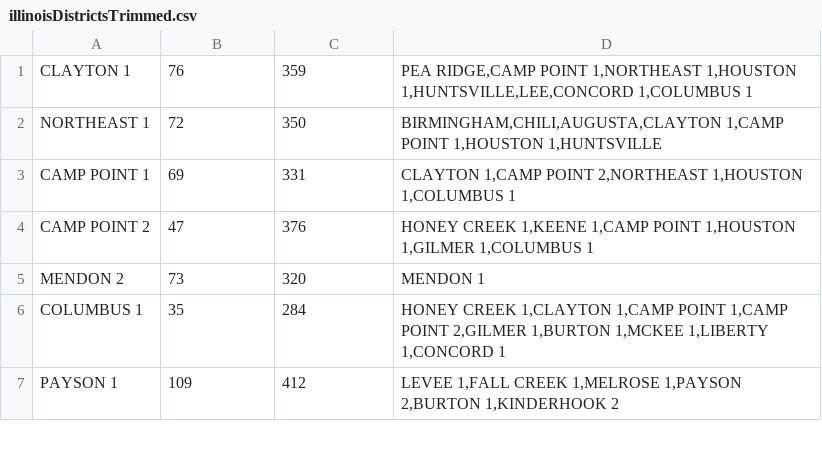
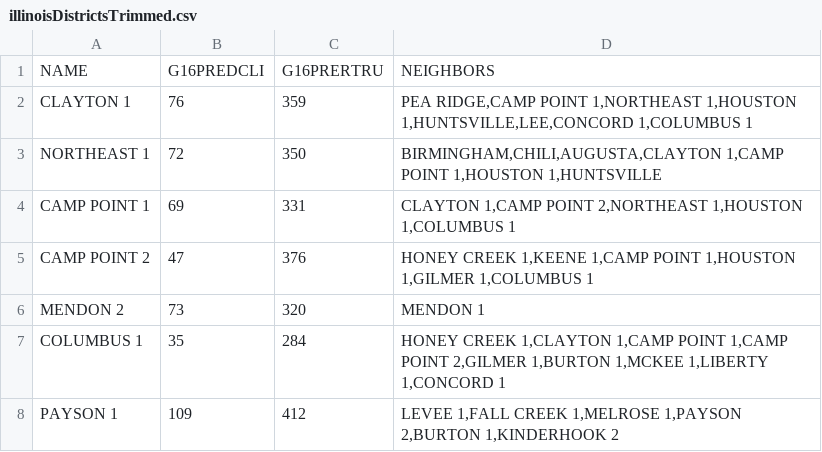
Before and after one commit to aehasan/gerrrymandered21, a CSV file: src/GraphAlgos/illinoisDistrictsTrimmed.csv, drawn as a sheet; only a part is shown.

```diff
--- a/src/GraphAlgos/illinoisDistrictsTrimmed.csv
+++ b/src/GraphAlgos/illinoisDistrictsTrimmed.csv
@@ -1 +1,2 @@
+NAME,G16PREDCLI,G16PRERTRU,NEIGHBORS
 CLAYTON 1,76,359,"PEA RIDGE,CAMP POINT 1,NORTHEAST 1,HOUSTON 1,HUNTSVILLE,LEE,CONCORD 1,COLUMBUS 1"
```
Also changed, not shown: src/GraphAlgos/out/production/GraphAlgos/illinoisDistrictsTrimmed.csv, 14 other files.
